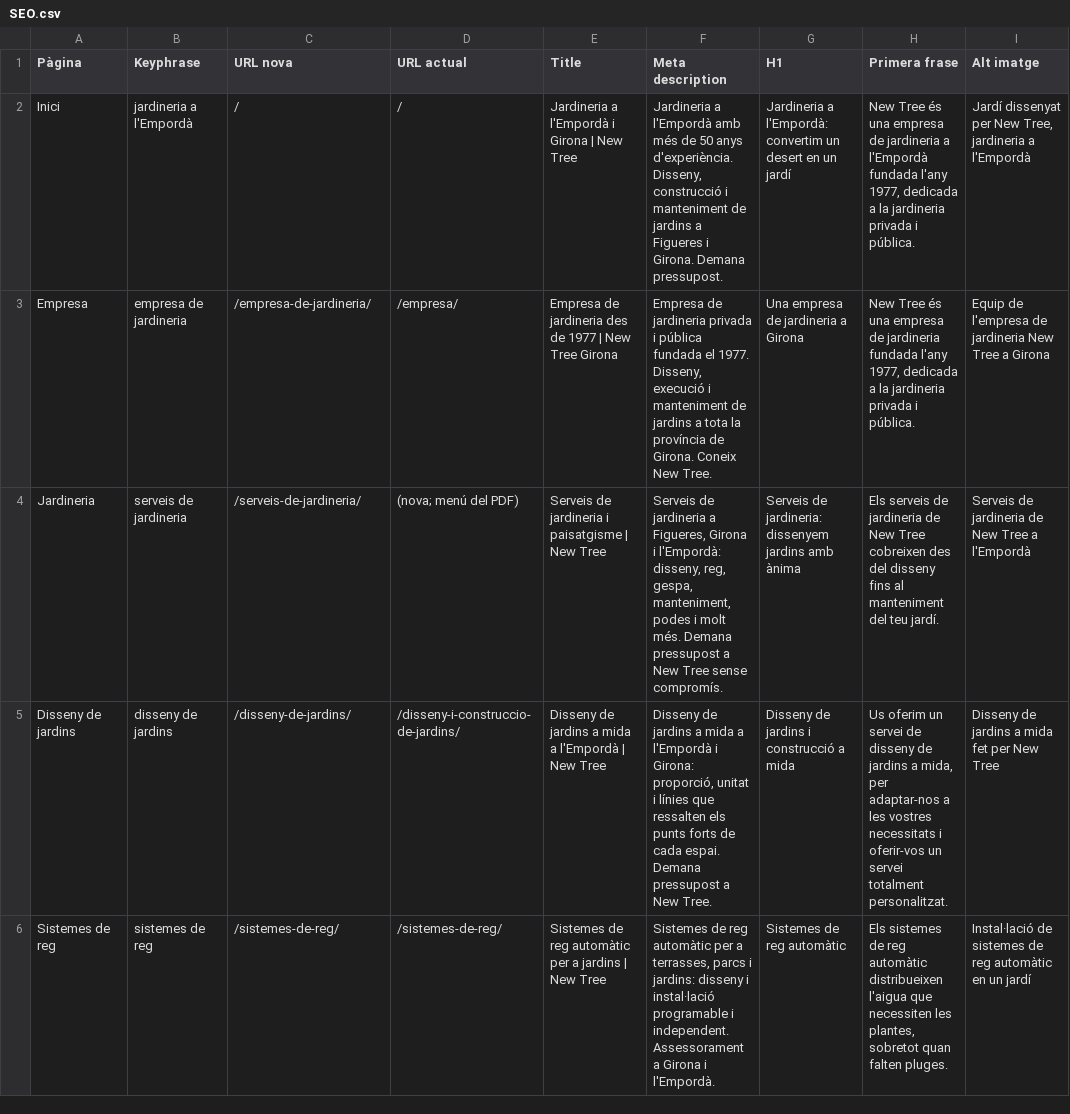
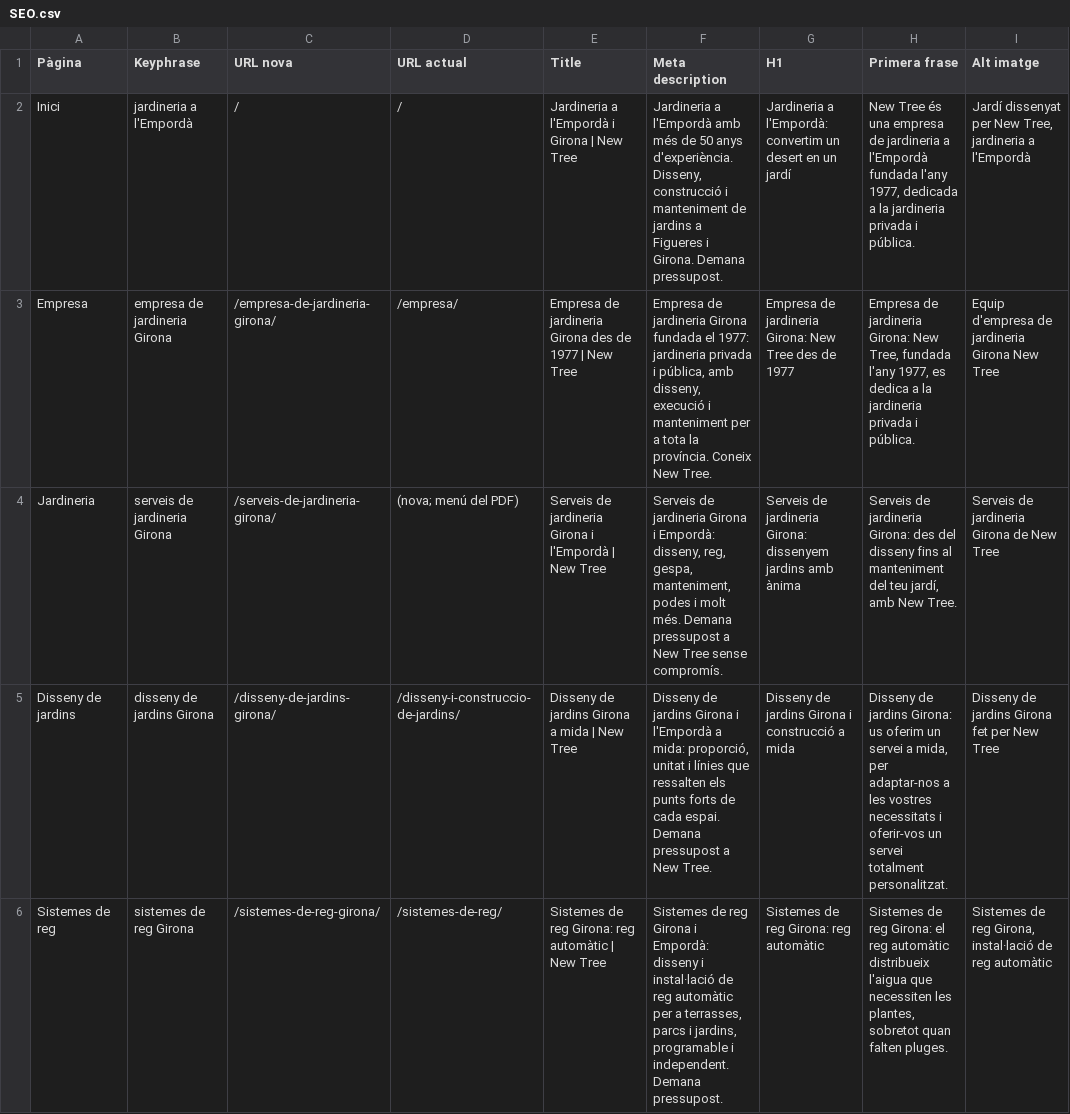
Before and after one commit to naniiqr/eco-store-sass-lpage, a CSV file: elementor-templates/SEO.csv, drawn as a sheet; only a part is shown; the diff covers the shown part only.

```diff
--- a/elementor-templates/SEO.csv
+++ b/elementor-templates/SEO.csv
@@ -2,5 +2,5 @@
 Inici,jardineria a l'Empordà,/,/,Jardineria a l'Empordà i Girona | New Tree,"Jardineria a l'Empordà amb més de 50 anys d'experiència. Disseny, construcció i manteniment de jardins a Figueres i Girona. Demana pressupost.",Jardineria a l'Empordà: convertim un desert en un jardí,"New Tree és una empresa de jardineria a l'Empordà fundada l'any 1977, dedicada a la jardineria privada i pública.","Jardí dissenyat per New Tree, jardineria a l'Empordà"
-Empresa,empresa de jardineria,/empresa-de-jardineria/,/empresa/,Empresa de jardineria des de 1977 | New Tree Girona,"Empresa de jardineria privada i pública fundada el 1977. Disseny, execució i manteniment de jardins a tota la província de Girona. Coneix New Tree.",Una empresa de jardineria a Girona,"New Tree és una empresa de jardineria fundada l'any 1977, dedicada a la jardineria privada i pública.",Equip de l'empresa de jardineria New Tree a Girona
-Jardineria,serveis de jardineria,/serveis-de-jardineria/,(nova; menú del PDF),Serveis de jardineria i paisatgisme | New Tree,"Serveis de jardineria a Figueres, Girona i l'Empordà: disseny, reg, gespa, manteniment, podes i molt més. Demana pressupost a New Tree sense compromís.",Serveis de jardineria: dissenyem jardins amb ànima,Els serveis de jardineria de New Tree cobreixen des del disseny fins al manteniment del teu jardí.,Serveis de jardineria de New Tree a l'Empordà
-Disseny de jardins,disseny de jardins,/disseny-de-jardins/,/disseny-i-construccio-de-jardins/,Disseny de jardins a mida a l'Empordà | New Tree,"Disseny de jardins a mida a l'Empordà i Girona: proporció, unitat i línies que ressalten els punts forts de cada espai. Demana pressupost a New Tree.",Disseny de jardins i construcció a mida,"Us oferim un servei de disseny de jardins a mida, per adaptar-nos a les vostres necessitats i oferir-vos un servei totalment personalitzat.",Disseny de jardins a mida fet per New Tree
-Sistemes de reg,sistemes de reg,/sistemes-de-reg/,/sistemes-de-reg/,Sistemes de reg automàtic per a jardins | New Tree,"Sistemes de reg automàtic per a terrasses, parcs i jardins: disseny i instal·lació programable i independent. Assessorament a Girona i l'Empordà.",Sistemes de reg automàtic,"Els sistemes de reg automàtic distribueixen l'aigua que necessiten les plantes, sobretot quan falten pluges.",Instal·lació de sistemes de reg automàtic en un jardí
+Empresa,empresa de jardineria Girona,/empresa-de-jardineria-girona/,/empresa/,Empresa de jardineria Girona des de 1977 | New Tree,"Empresa de jardineria Girona fundada el 1977: jardineria privada i pública, amb disseny, execució i manteniment per a tota la província. Coneix New Tree.",Empresa de jardineria Girona: New Tree des de 1977,"Empresa de jardineria Girona: New Tree, fundada l'any 1977, es dedica a la jardineria privada i pública.",Equip d'empresa de jardineria Girona New Tree
+Jardineria,serveis de jardineria Girona,/serveis-de-jardineria-girona/,(nova; menú del PDF),Serveis de jardineria Girona i l'Empordà | New Tree,"Serveis de jardineria Girona i Empordà: disseny, reg, gespa, manteniment, podes i molt més. Demana pressupost a New Tree sense compromís.",Serveis de jardineria Girona: dissenyem jardins amb ànima,"Serveis de jardineria Girona: des del disseny fins al manteniment del teu jardí, amb New Tree.",Serveis de jardineria Girona de New Tree
+Disseny de jardins,disseny de jardins Girona,/disseny-de-jardins-girona/,/disseny-i-construccio-de-jardins/,Disseny de jardins Girona a mida | New Tree,"Disseny de jardins Girona i l'Empordà a mida: proporció, unitat i línies que ressalten els punts forts de cada espai. Demana pressupost a New Tree.",Disseny de jardins Girona i construcció a mida,"Disseny de jardins Girona: us oferim un servei a mida, per adaptar-nos a les vostres necessitats i oferir-vos un servei totalment personalitzat.",Disseny de jardins Girona fet per New Tree
+Sistemes de reg,sistemes de reg Girona,/sistemes-de-reg-girona/,/sistemes-de-reg/,Sistemes de reg Girona: reg automàtic | New Tree,"Sistemes de reg Girona i Empordà: disseny i instal·lació de reg automàtic per a terrasses, parcs i jardins, programable i independent. Demana pressupost.",Sistemes de reg Girona: reg automàtic,"Sistemes de reg Girona: el reg automàtic distribueix l'aigua que necessiten les plantes, sobretot quan falten pluges.","Sistemes de reg Girona, instal·lació de reg automàtic"
```
Also changed, not shown: 77 edited cells elsewhere in this file, 2 other files.
